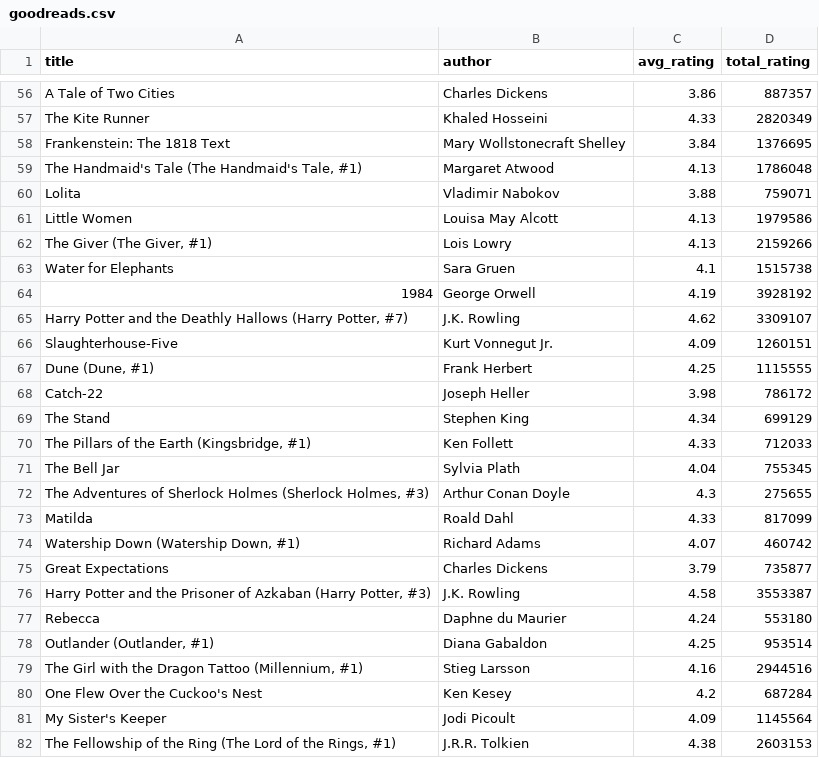
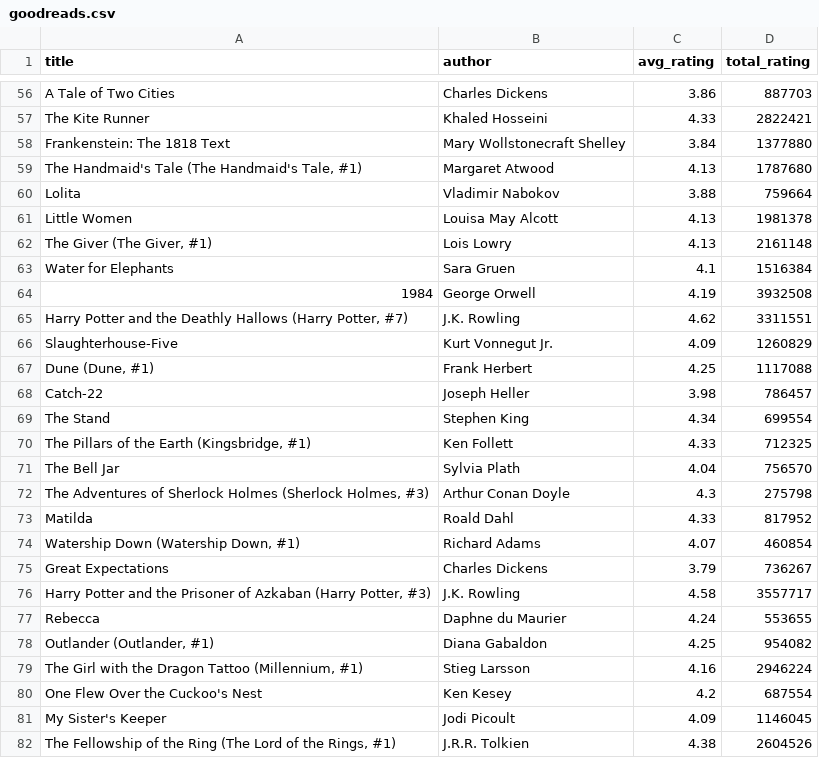
Before and after one commit to dauinh/webscrape, a CSV file: goodreads.csv, drawn as a sheet; only a part is shown, gaps mark what is left out; the diff covers the shown part only; the diff names each change by its address in the sheet, - before the commit and + after, or states it on an @@ line.

```diff
--- a/goodreads.csv
+++ b/goodreads.csv
-D56 (total_rating): 887357
+D56 (total_rating): 887703
-D57 (total_rating): 2820349
+D57 (total_rating): 2822421
-D58 (total_rating): 1376695
+D58 (total_rating): 1377880
-D59 (total_rating): 1786048
+D59 (total_rating): 1787680
-D60 (total_rating): 759071
+D60 (total_rating): 759664
-D61 (total_rating): 1979586
+D61 (total_rating): 1981378
-D62 (total_rating): 2159266
+D62 (total_rating): 2161148
-D63 (total_rating): 1515738
+D63 (total_rating): 1516384
-D64 (total_rating): 3928192
+D64 (total_rating): 3932508
-D65 (total_rating): 3309107
+D65 (total_rating): 3311551
-D66 (total_rating): 1260151
+D66 (total_rating): 1260829
-D67 (total_rating): 1115555
+D67 (total_rating): 1117088
-D68 (total_rating): 786172
+D68 (total_rating): 786457
-D69 (total_rating): 699129
+D69 (total_rating): 699554
-D70 (total_rating): 712033
+D70 (total_rating): 712325
-D71 (total_rating): 755345
+D71 (total_rating): 756570
-D72 (total_rating): 275655
+D72 (total_rating): 275798
-D73 (total_rating): 817099
+D73 (total_rating): 817952
-D74 (total_rating): 460742
+D74 (total_rating): 460854
-D75 (total_rating): 735877
+D75 (total_rating): 736267
-D76 (total_rating): 3553387
+D76 (total_rating): 3557717
-D77 (total_rating): 553180
+D77 (total_rating): 553655
-D78 (total_rating): 953514
+D78 (total_rating): 954082
-D79 (total_rating): 2944516
+D79 (total_rating): 2946224
-D80 (total_rating): 687284
+D80 (total_rating): 687554
-D81 (total_rating): 1145564
+D81 (total_rating): 1146045
-D82 (total_rating): 2603153
+D82 (total_rating): 2604526
```
Also changed, not shown: 2 added rows, 2 removed rows and 72 edited cells elsewhere in this file, 2 other files.
